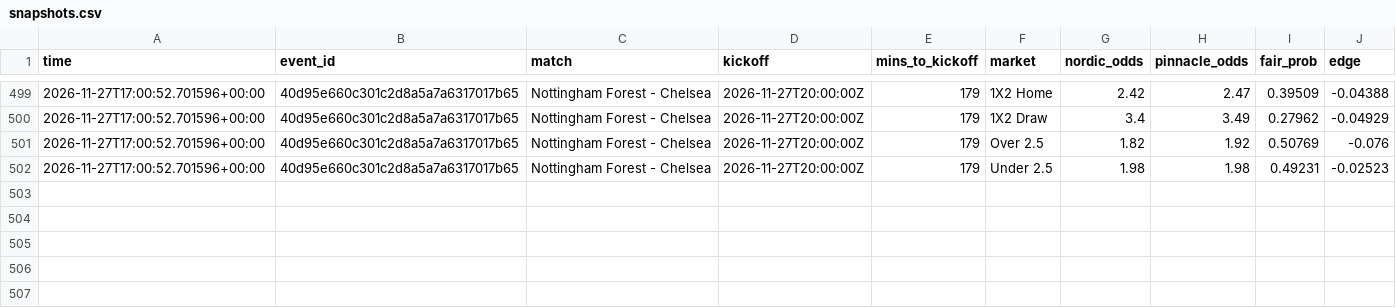
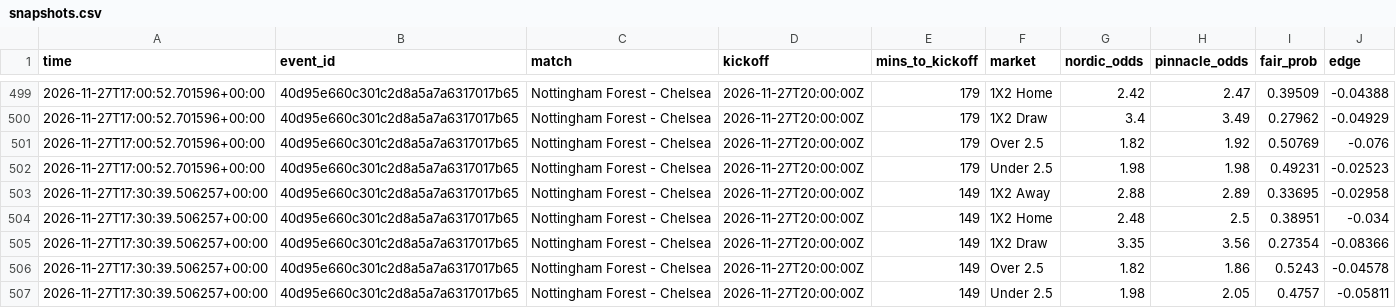
Before and after one commit to Andyabb99/odds-logger, a CSV file: snapshots.csv, drawn as a sheet; only a part is shown, gaps mark what is left out.

```diff
--- a/snapshots.csv
+++ b/snapshots.csv
@@ -502 +502,6 @@ time,event_id,match,kickoff,mins_to_kickoff,market,nordic_odds,pinnacle_odds,fai
 2026-11-27T17:00:52.701596+00:00,40d95e660c301c2d8a5a7a6317017b65,Nottingham Forest - Chelsea,2026-11-27T20:00:00Z,179,Under 2.5,1.98,1.98,0.49231,-0.02523
+2026-11-27T17:30:39.506257+00:00,40d95e660c301c2d8a5a7a6317017b65,Nottingham Forest - Chelsea,2026-11-27T20:00:00Z,149,1X2 Away,2.88,2.89,0.33695,-0.02958
+2026-11-27T17:30:39.506257+00:00,40d95e660c301c2d8a5a7a6317017b65,Nottingham Forest - Chelsea,2026-11-27T20:00:00Z,149,1X2 Home,2.48,2.5,0.38951,-0.034
+2026-11-27T17:30:39.506257+00:00,40d95e660c301c2d8a5a7a6317017b65,Nottingham Forest - Chelsea,2026-11-27T20:00:00Z,149,1X2 Draw,3.35,3.56,0.27354,-0.08366
+2026-11-27T17:30:39.506257+00:00,40d95e660c301c2d8a5a7a6317017b65,Nottingham Forest - Chelsea,2026-11-27T20:00:00Z,149,Over 2.5,1.82,1.86,0.5243,-0.04578
+2026-11-27T17:30:39.506257+00:00,40d95e660c301c2d8a5a7a6317017b65,Nottingham Forest - Chelsea,2026-11-27T20:00:00Z,149,Under 2.5,1.98,2.05,0.4757,-0.05811
```
Also changed, not shown: 1 other file.
